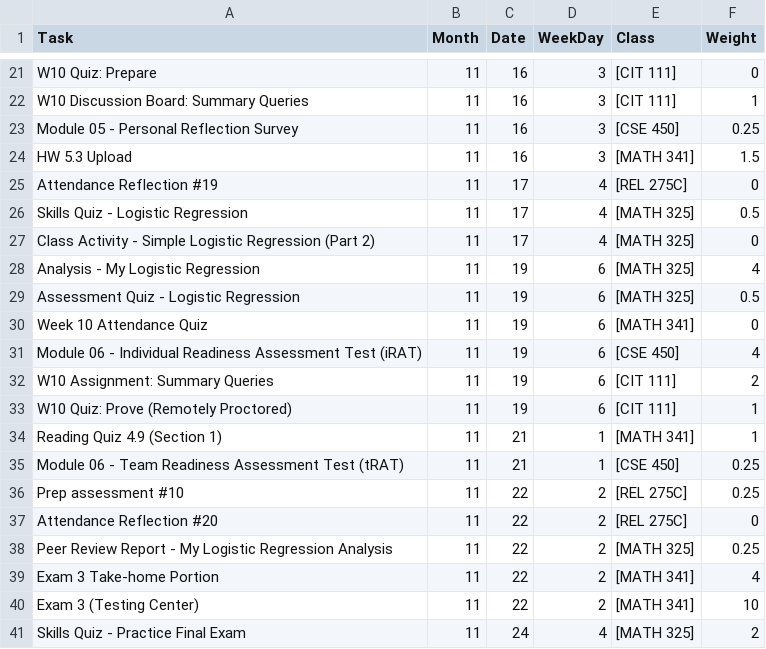
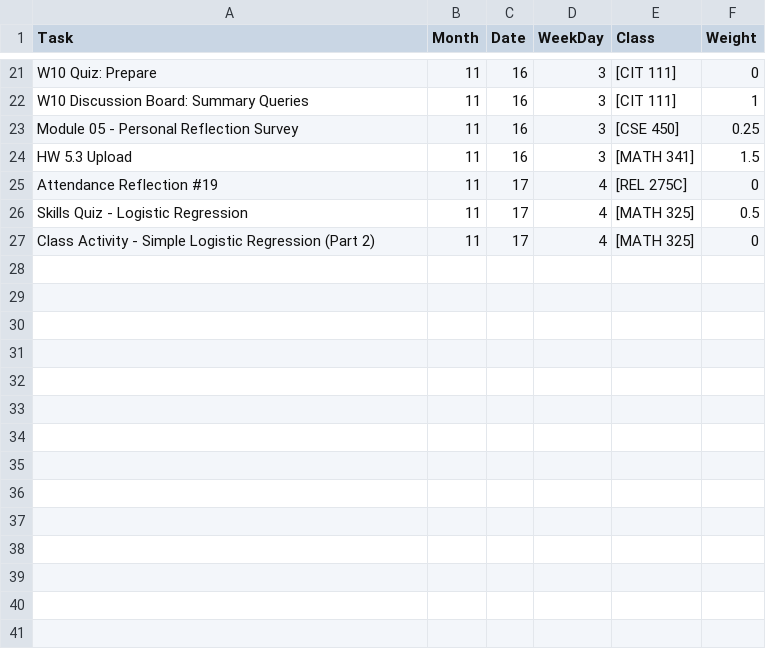
Before and after one commit to Archarlie2000/CSE450, a CSV file: Activites with duration.csv, drawn as a sheet; only a part is shown, gaps mark what is left out; the diff names each change by its address in the sheet, - before the commit and + after, or states it on an @@ line.

Commit message:
Update Activites with duration.csv

```diff
--- a/Activites with duration.csv
+++ b/Activites with duration.csv
-row 28: Analysis - My Logistic Regression | 11 | 19 | 6 | [MATH 325] | 4
-row 29: Assessment Quiz - Logistic Regression | 11 | 19 | 6 | [MATH 325] | 0.5
-row 30: Week 10 Attendance Quiz | 11 | 19 | 6 | [MATH 341] | 0
-row 31: Module 06 - Individual Readiness Assessment Test (iRAT) | 11 | 19 | 6 | [CSE 450] | 4
-row 32: W10 Assignment: Summary Queries | 11 | 19 | 6 | [CIT 111] | 2
-row 33: W10 Quiz: Prove (Remotely Proctored) | 11 | 19 | 6 | [CIT 111] | 1
-row 34: Reading Quiz 4.9 (Section 1) | 11 | 21 | 1 | [MATH 341] | 1
-row 35: Module 06 - Team Readiness Assessment Test (tRAT) | 11 | 21 | 1 | [CSE 450] | 0.25
-row 36: Prep assessment #10 | 11 | 22 | 2 | [REL 275C] | 0.25
-row 37: Attendance Reflection #20 | 11 | 22 | 2 | [REL 275C] | 0
-row 38: Peer Review Report - My Logistic Regression Analysis | 11 | 22 | 2 | [MATH 325] | 0.25
-row 39: Exam 3 Take-home Portion | 11 | 22 | 2 | [MATH 341] | 4
-row 40: Exam 3 (Testing Center) | 11 | 22 | 2 | [MATH 341] | 10
-row 41: Skills Quiz - Practice Final Exam | 11 | 24 | 4 | [MATH 325] | 2
```
